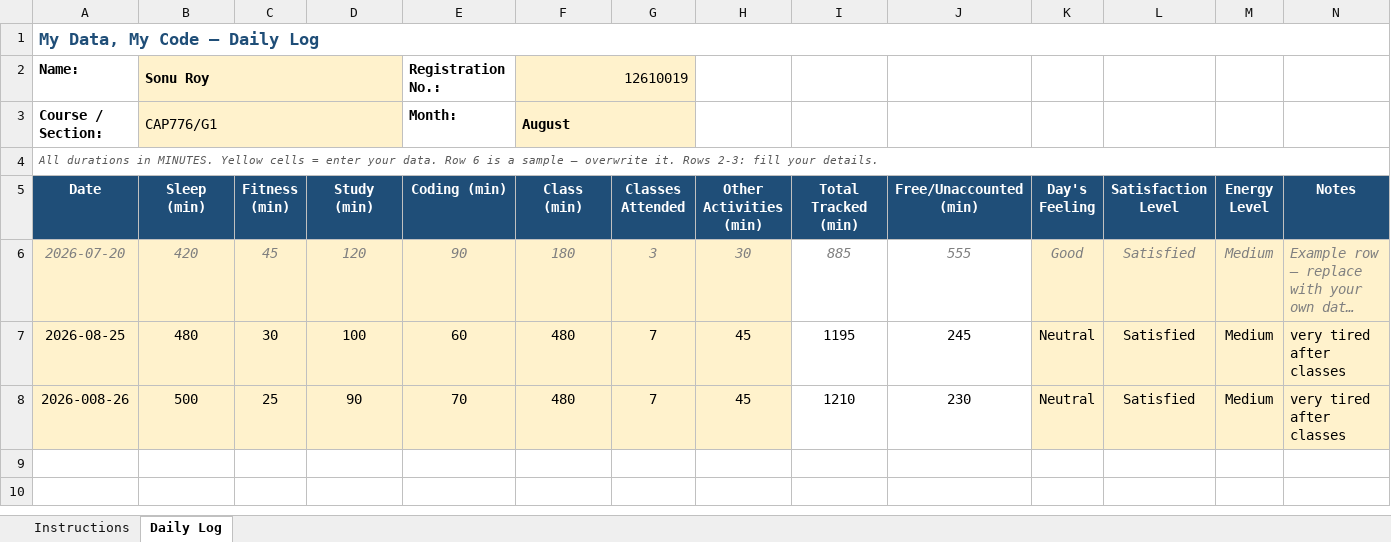
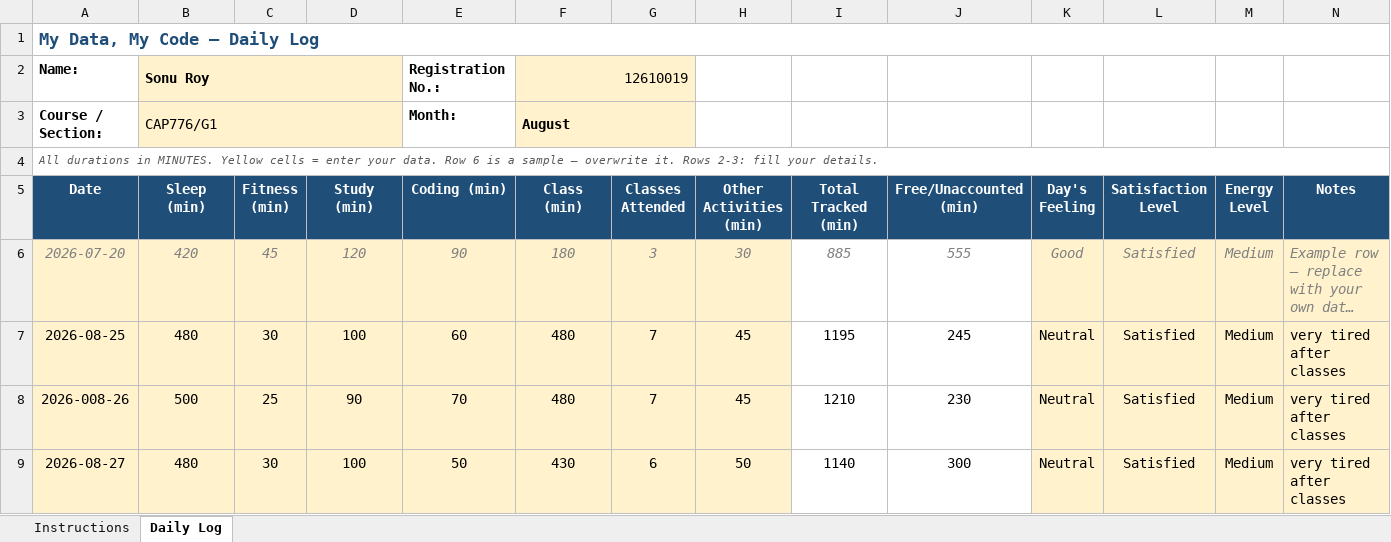
Before and after one commit to stiffensonu3000/CAP776, an Excel workbook: CAP776.xlsx, sheet Daily Log, drawn as a sheet; long unchanged cells end in …; values as stored, in another font and other column widths than the file's, no borders; conditional formats not drawn; the diff names each change by its address in the sheet, - before the commit and + after, or states it on an @@ line.

```diff
--- a/CAP776.xlsx (sheet Daily Log)
+++ b/CAP776.xlsx (sheet Daily Log)
+row 9: 2026-08-27 | 480 | 30 | 100 | 50 | 430 | 6 | 50 | 1140 | 300 | Neutral | Satisfied | Medium | very tired after classes
```
Also changed, not shown: 1 other file.
